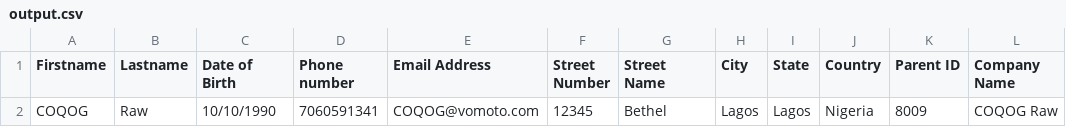
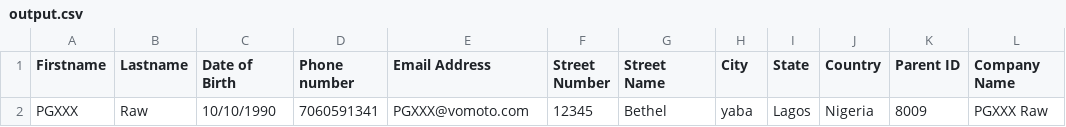
Before and after one commit to assurdly/CGPS-PAP_test, a CSV file: src/cgps/output.csv, drawn as a sheet.

```diff
--- a/src/cgps/output.csv
+++ b/src/cgps/output.csv
@@ -1,2 +1,2 @@
 "Firstname","Lastname","Date of Birth","Phone number","Email Address","Street Number","Street Name","City","State","Country","Parent ID","Company Name"
-"COQOG","Raw","10/10/1990","7060591341","COQOG@vomoto.com","12345","Bethel","Lagos","Lagos","Nigeria","8009","COQOG Raw"
+"PGXXX","Raw","10/10/1990","7060591341","PGXXX@vomoto.com","12345","Bethel","yaba","Lagos","Nigeria","8009","PGXXX Raw"
```
Also changed, not shown: 21 other files.
